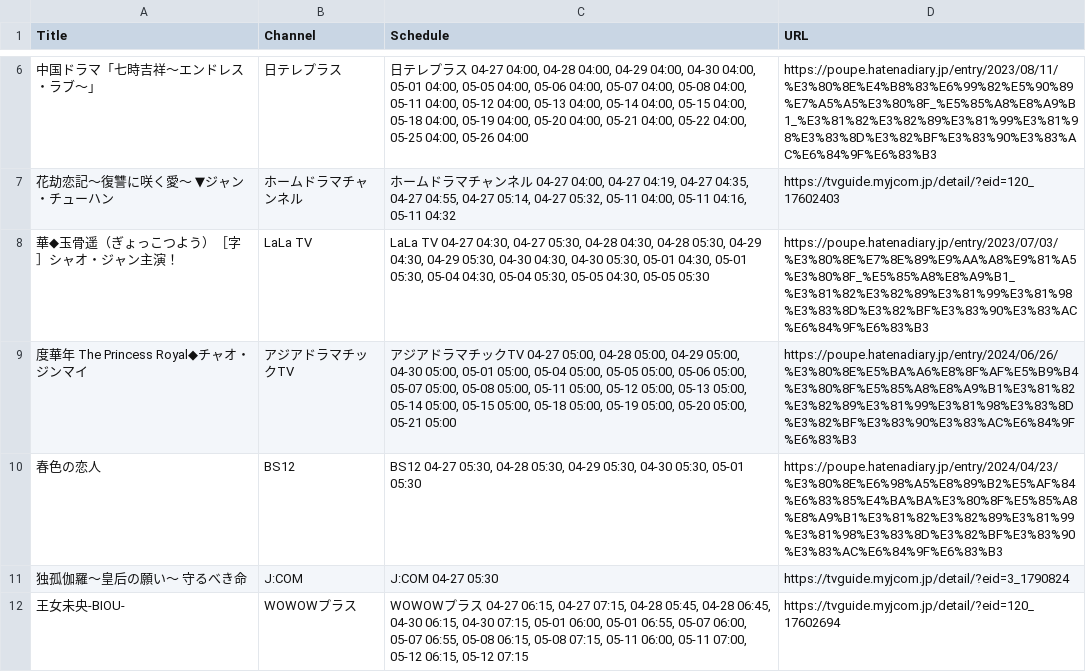
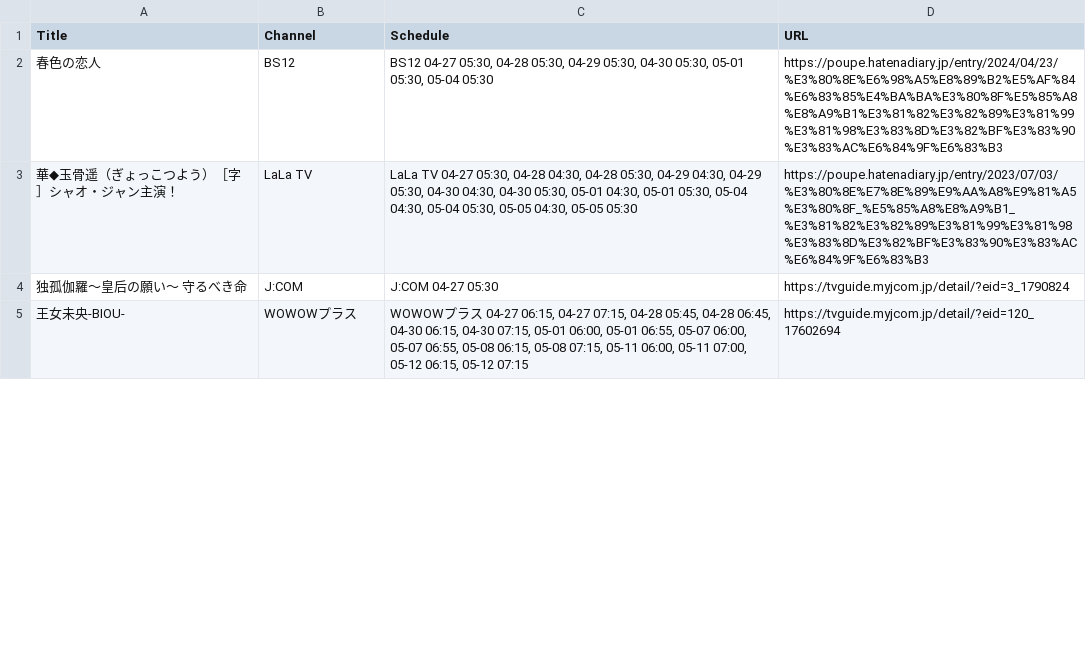
Before and after one commit to huazishanben7-afk/china-drama-app, a CSV file: public/data/schedule.csv, drawn as a sheet; only a part is shown, gaps mark what is left out; the diff covers the shown part only.

```diff
--- a/public/data/schedule.csv
+++ b/public/data/schedule.csv
@@ -6,6 +2,3 @@
-"中国ドラマ「七時吉祥〜エンドレス・ラブ〜」","日テレプラス","日テレプラス 04-27 04:00, 04-28 04:00, 04-29 04:00, 04-30 04:00, 05-01 04:00, 05-05 04:00, 05-06 04:00, 05-07 04:00, 05-08 04:00, 05-11 04:00, 05-12 04:00, 05-13 04:00, 05-14 04:00, 05-15 04:00, 05-18 04:00, 05-19 04:00, 05-20 04:00, 05-21 04:00, 05-22 04:00, 05-25 04:00, 05-26 04:00","https://poupe.hatenadiary.jp/entry/2023/08/11/%E3%80%8E%E4%B8%83%E6%99%82%E5%90%89%E7%A5%A5%E3%80%8F_%E5%85%A8%E8%A9%B1_%E3%81%82%E3%82%89%E3%81%99%E3%81%98%E3%83%8D%E3%82%BF%E3%83%90%E3%83%AC%E6%84%9F%E6%83%B3"
-"花劫恋記〜復讐に咲く愛〜　▼ジャン・チューハン","ホームドラマチャンネル","ホームドラマチャンネル 04-27 04:00, 04-27 04:19, 04-27 04:35, 04-27 04:55, 04-27 05:14, 04-27 05:32, 05-11 04:00, 05-11 04:16, 05-11 04:32","https://tvguide.myjcom.jp/detail/?eid=120_17602403"
-"華◆玉骨遥（ぎょっこつよう）［字］シャオ・ジャン主演！","LaLa TV","LaLa TV 04-27 04:30, 04-27 05:30, 04-28 04:30, 04-28 05:30, 04-29 04:30, 04-29 05:30, 04-30 04:30, 04-30 05:30, 05-01 04:30, 05-01 05:30, 05-04 04:30, 05-04 05:30, 05-05 04:30, 05-05 05:30","https://poupe.hatenadiary.jp/entry/2023/07/03/%E3%80%8E%E7%8E%89%E9%AA%A8%E9%81%A5%E3%80%8F_%E5%85%A8%E8%A9%B1_%E3%81%82%E3%82%89%E3%81%99%E3%81%98%E3%83%8D%E3%82%BF%E3%83%90%E3%83%AC%E6%84%9F%E6%83%B3"
-"度華年 The Princess Royal◆チャオ・ジンマイ","アジアドラマチックTV","アジアドラマチックTV 04-27 05:00, 04-28 05:00, 04-29 05:00, 04-30 05:00, 05-01 05:00, 05-04 05:00, 05-05 05:00, 05-06 05:00, 05-07 05:00, 05-08 05:00, 05-11 05:00, 05-12 05:00, 05-13 05:00, 05-14 05:00, 05-15 05:00, 05-18 05:00, 05-19 05:00, 05-20 05:00, 05-21 05:00","https://poupe.hatenadiary.jp/entry/2024/06/26/%E3%80%8E%E5%BA%A6%E8%8F%AF%E5%B9%B4%E3%80%8F%E5%85%A8%E8%A9%B1%E3%81%82%E3%82%89%E3%81%99%E3%81%98%E3%83%8D%E3%82%BF%E3%83%90%E3%83%AC%E6%84%9F%E6%83%B3"
-"春色の恋人","BS12","BS12 04-27 05:30, 04-28 05:30, 04-29 05:30, 04-30 05:30, 05-01 05:30","https://poupe.hatenadiary.jp/entry/2024/04/23/%E3%80%8E%E6%98%A5%E8%89%B2%E5%AF%84%E6%83%85%E4%BA%BA%E3%80%8F%E5%85%A8%E8%A9%B1%E3%81%82%E3%82%89%E3%81%99%E3%81%98%E3%83%8D%E3%82%BF%E3%83%90%E3%83%AC%E6%84%9F%E6%83%B3"
+"春色の恋人","BS12","BS12 04-27 05:30, 04-28 05:30, 04-29 05:30, 04-30 05:30, 05-01 05:30, 05-04 05:30","https://poupe.hatenadiary.jp/entry/2024/04/23/%E3%80%8E%E6%98%A5%E8%89%B2%E5%AF%84%E6%83%85%E4%BA%BA%E3%80%8F%E5%85%A8%E8%A9%B1%E3%81%82%E3%82%89%E3%81%99%E3%81%98%E3%83%8D%E3%82%BF%E3%83%90%E3%83%AC%E6%84%9F%E6%83%B3"
+"華◆玉骨遥（ぎょっこつよう）［字］シャオ・ジャン主演！","LaLa TV","LaLa TV 04-27 05:30, 04-28 04:30, 04-28 05:30, 04-29 04:30, 04-29 05:30, 04-30 04:30, 04-30 05:30, 05-01 04:30, 05-01 05:30, 05-04 04:30, 05-04 05:30, 05-05 04:30, 05-05 05:30","https://poupe.hatenadiary.jp/entry/2023/07/03/%E3%80%8E%E7%8E%89%E9%AA%A8%E9%81%A5%E3%80%8F_%E5%85%A8%E8%A9%B1_%E3%81%82%E3%82%89%E3%81%99%E3%81%98%E3%83%8D%E3%82%BF%E3%83%90%E3%83%AC%E6%84%9F%E6%83%B3"
 "独孤伽羅〜皇后の願い〜　守るべき命","J:COM","J:COM 04-27 05:30","https://tvguide.myjcom.jp/detail/?eid=3_1790824"
```
Also changed, not shown: 18 added rows, 4 removed rows and 25 edited cells elsewhere in this file, 1 other file.
